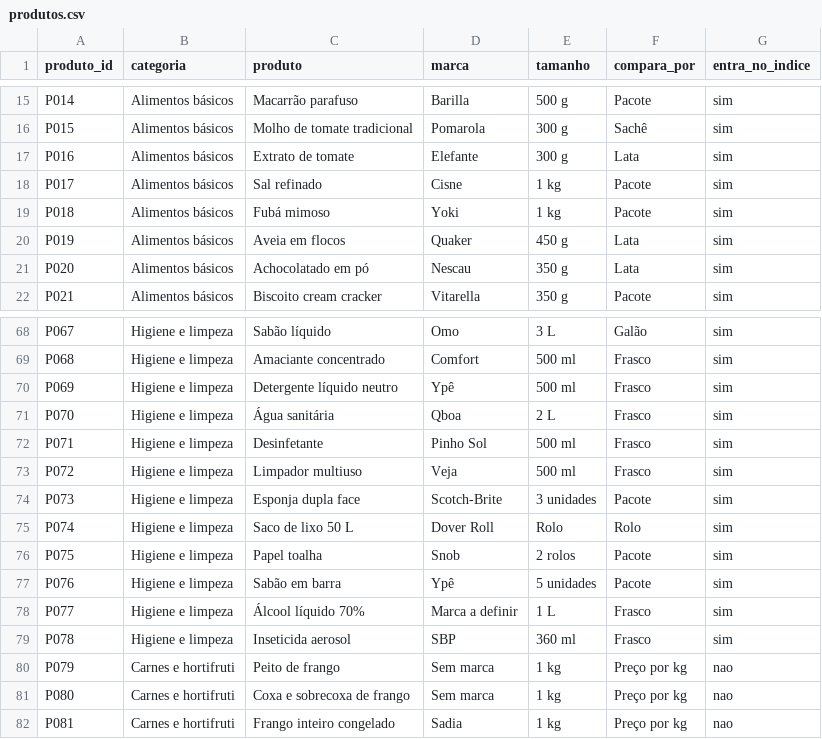
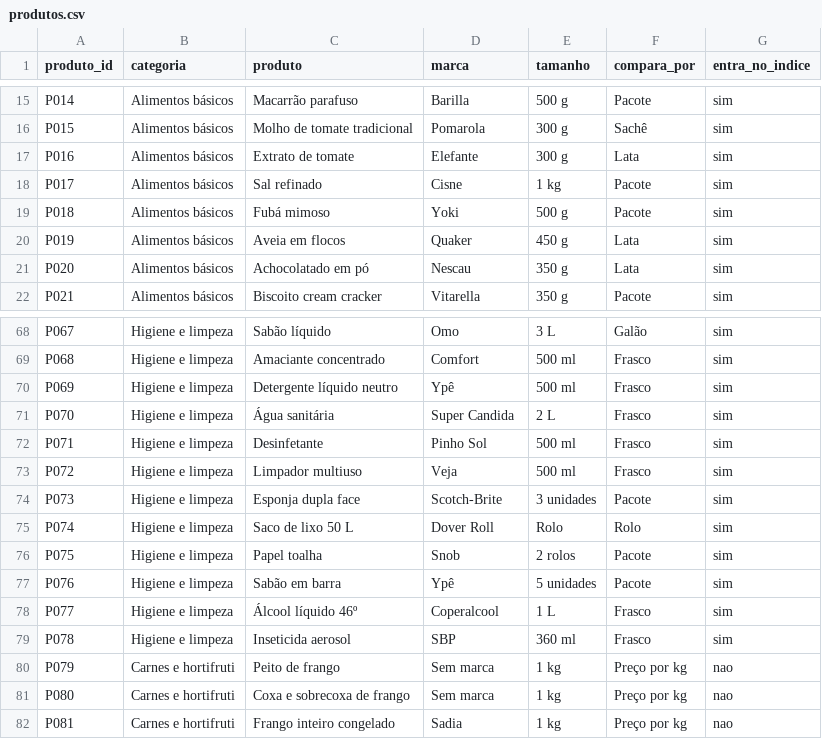
Before and after one commit to theoscala45/preco-do-dia-a-dia, a CSV file: data/produtos.csv, drawn as a sheet; only a part is shown, gaps mark what is left out.

```diff
--- a/data/produtos.csv
+++ b/data/produtos.csv
@@ -18,3 +18,3 @@ P016,Alimentos básicos,Extrato de tomate,Elefante,300 g,Lata,sim
 P017,Alimentos básicos,Sal refinado,Cisne,1 kg,Pacote,sim
-P018,Alimentos básicos,Fubá mimoso,Yoki,1 kg,Pacote,sim
+P018,Alimentos básicos,Fubá mimoso,Yoki,500 g,Pacote,sim
 P019,Alimentos básicos,Aveia em flocos,Quaker,450 g,Lata,sim
@@ -70,3 +70,3 @@ P068,Higiene e limpeza,Amaciante concentrado,Comfort,500 ml,Frasco,sim
 P069,Higiene e limpeza,Detergente líquido neutro,Ypê,500 ml,Frasco,sim
-P070,Higiene e limpeza,Água sanitária,Qboa,2 L,Frasco,sim
+P070,Higiene e limpeza,Água sanitária,Super Candida,2 L,Frasco,sim
 P071,Higiene e limpeza,Desinfetante,Pinho Sol,500 ml,Frasco,sim
@@ -77,3 +77,3 @@ P075,Higiene e limpeza,Papel toalha,Snob,2 rolos,Pacote,sim
 P076,Higiene e limpeza,Sabão em barra,Ypê,5 unidades,Pacote,sim
-P077,Higiene e limpeza,Álcool líquido 70%,Marca a definir,1 L,Frasco,sim
+P077,Higiene e limpeza,Álcool líquido 46º,Coperalcool,1 L,Frasco,sim
 P078,Higiene e limpeza,Inseticida aerosol,SBP,360 ml,Frasco,sim
```
Also changed, not shown: data/links.csv, 2 other files.
